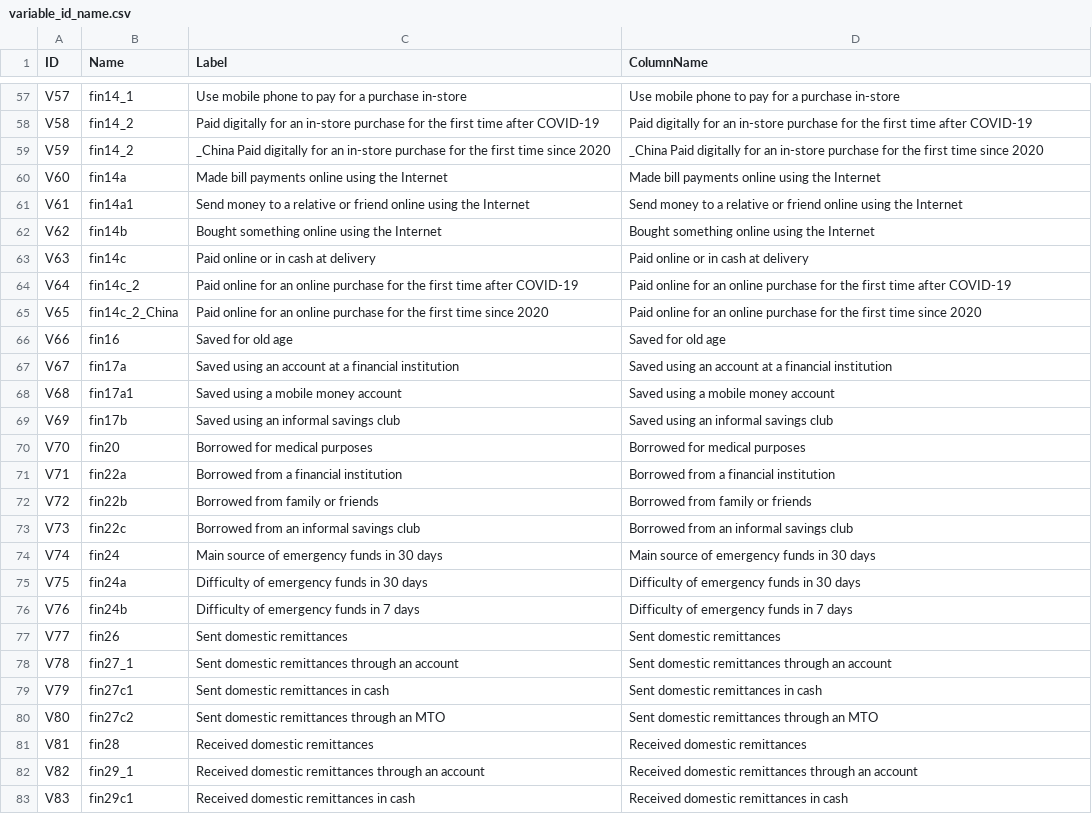
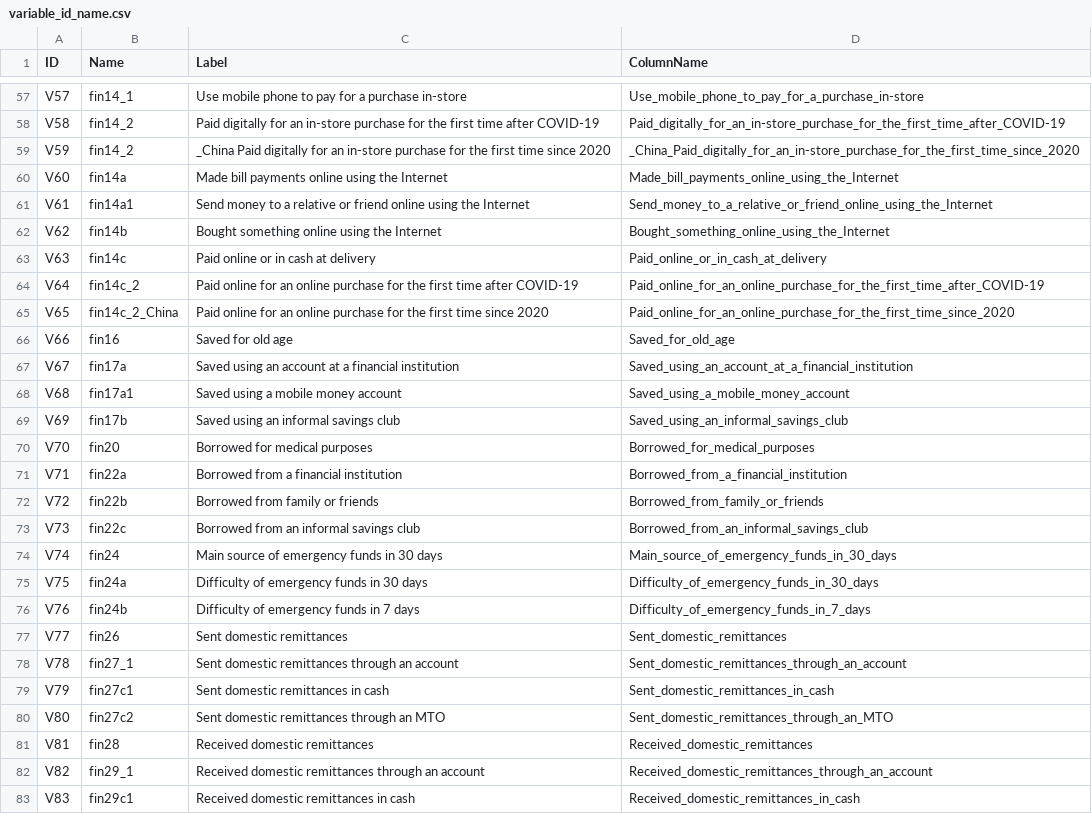
Before and after one commit to devs-saifur-rahman/StatProject, a CSV file: Data/variable_id_name.csv, drawn as a sheet; only a part is shown, gaps mark what is left out; the diff covers the shown part only; the diff names each change by its address in the sheet, - before the commit and + after, or states it on an @@ line.

Commit message:
updated variable name

```diff
--- a/Data/variable_id_name.csv
+++ b/Data/variable_id_name.csv
-D57 (ColumnName): Use mobile phone to pay for a purchase in-store
+D57 (ColumnName): Use_mobile_phone_to_pay_for_a_purchase_in-store
-D58 (ColumnName): Paid digitally for an in-store purchase for the first time after COVID-19
+D58 (ColumnName): Paid_digitally_for_an_in-store_purchase_for_the_first_time_after_COVID-19
-D59 (ColumnName): _China Paid digitally for an in-store purchase for the first time since 2020
+D59 (ColumnName): _China_Paid_digitally_for_an_in-store_purchase_for_the_first_time_since_2020
-D60 (ColumnName): Made bill payments online using the Internet
+D60 (ColumnName): Made_bill_payments_online_using_the_Internet
-D61 (ColumnName): Send money to a relative or friend online using the Internet
+D61 (ColumnName): Send_money_to_a_relative_or_friend_online_using_the_Internet
-D62 (ColumnName): Bought something online using the Internet
+D62 (ColumnName): Bought_something_online_using_the_Internet
-D63 (ColumnName): Paid online or in cash at delivery
+D63 (ColumnName): Paid_online_or_in_cash_at_delivery
-D64 (ColumnName): Paid online for an online purchase for the first time after COVID-19
+D64 (ColumnName): Paid_online_for_an_online_purchase_for_the_first_time_after_COVID-19
-D65 (ColumnName): Paid online for an online purchase for the first time since 2020
+D65 (ColumnName): Paid_online_for_an_online_purchase_for_the_first_time_since_2020
-D66 (ColumnName): Saved for old age
+D66 (ColumnName): Saved_for_old_age
-D67 (ColumnName): Saved using an account at a financial institution
+D67 (ColumnName): Saved_using_an_account_at_a_financial_institution
-D68 (ColumnName): Saved using a mobile money account
+D68 (ColumnName): Saved_using_a_mobile_money_account
-D69 (ColumnName): Saved using an informal savings club
+D69 (ColumnName): Saved_using_an_informal_savings_club
-D70 (ColumnName): Borrowed for medical purposes
+D70 (ColumnName): Borrowed_for_medical_purposes
-D71 (ColumnName): Borrowed from a financial institution
+D71 (ColumnName): Borrowed_from_a_financial_institution
-D72 (ColumnName): Borrowed from family or friends
+D72 (ColumnName): Borrowed_from_family_or_friends
-D73 (ColumnName): Borrowed from an informal savings club
+D73 (ColumnName): Borrowed_from_an_informal_savings_club
-D74 (ColumnName): Main source of emergency funds in 30 days
+D74 (ColumnName): Main_source_of_emergency_funds_in_30_days
-D75 (ColumnName): Difficulty of emergency funds in 30 days
+D75 (ColumnName): Difficulty_of_emergency_funds_in_30_days
-D76 (ColumnName): Difficulty of emergency funds in 7 days
+D76 (ColumnName): Difficulty_of_emergency_funds_in_7_days
-D77 (ColumnName): Sent domestic remittances
+D77 (ColumnName): Sent_domestic_remittances
-D78 (ColumnName): Sent domestic remittances through an account
+D78 (ColumnName): Sent_domestic_remittances_through_an_account
-D79 (ColumnName): Sent domestic remittances in cash
+D79 (ColumnName): Sent_domestic_remittances_in_cash
-D80 (ColumnName): Sent domestic remittances through an MTO
+D80 (ColumnName): Sent_domestic_remittances_through_an_MTO
-D81 (ColumnName): Received domestic remittances
+D81 (ColumnName): Received_domestic_remittances
-D82 (ColumnName): Received domestic remittances through an account
+D82 (ColumnName): Received_domestic_remittances_through_an_account
-D83 (ColumnName): Received domestic remittances in cash
+D83 (ColumnName): Received_domestic_remittances_in_cash
```
Also changed, not shown: 92 edited cells elsewhere in this file.
